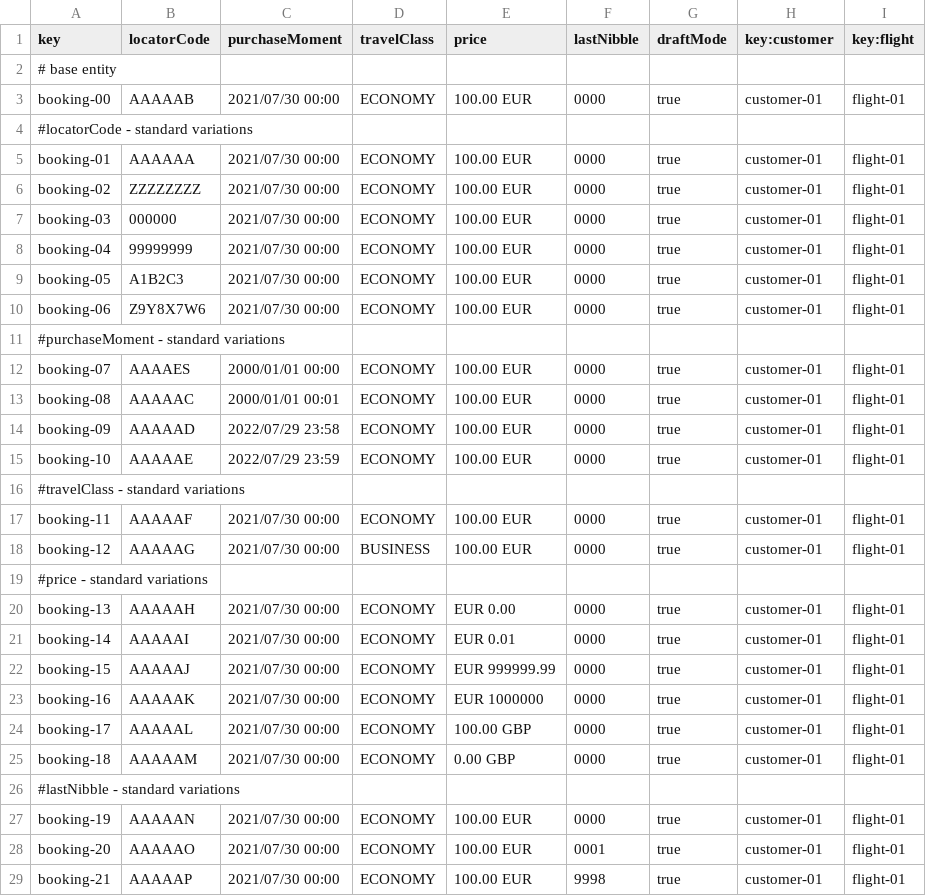
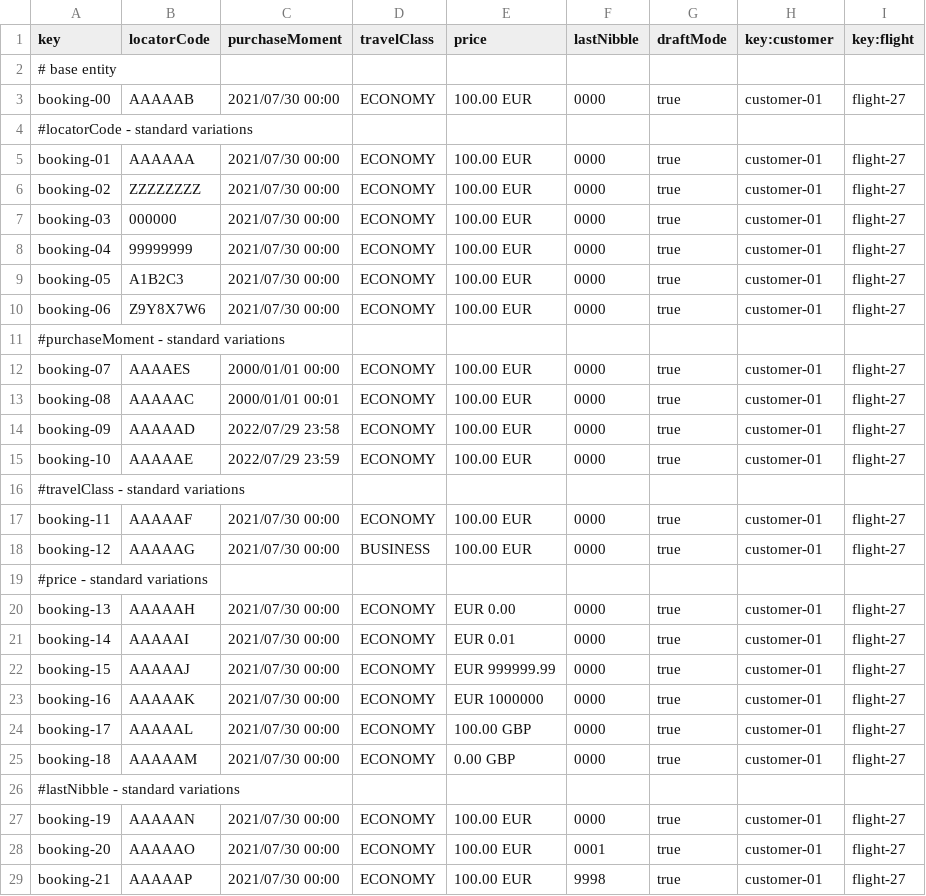
Before and after one commit to C1-058/Acme-ANS-D03, a CSV file: src/main/resources/WEB-INF/data/sample/booking.csv, drawn as a sheet; only a part is shown; the diff covers the shown part only.

```diff
--- a/src/main/resources/WEB-INF/data/sample/booking.csv
+++ b/src/main/resources/WEB-INF/data/sample/booking.csv
@@ -2,28 +2,28 @@ key,locatorCode,purchaseMoment,travelClass,price,lastNibble,draftMode,key:custom
 # base entity
-booking-00,"AAAAAB",2021/07/30 00:00,ECONOMY,100.00 EUR,0000,true,customer-01,flight-01
+booking-00,"AAAAAB",2021/07/30 00:00,ECONOMY,100.00 EUR,0000,true,customer-01,flight-27
 #locatorCode - standard variations
-booking-01,"AAAAAA",2021/07/30 00:00,ECONOMY,100.00 EUR,0000,true,customer-01,flight-01
-booking-02,"ZZZZZZZZ",2021/07/30 00:00,ECONOMY,100.00 EUR,0000,true,customer-01,flight-01
-booking-03,"000000",2021/07/30 00:00,ECONOMY,100.00 EUR,0000,true,customer-01,flight-01
-booking-04,"99999999",2021/07/30 00:00,ECONOMY,100.00 EUR,0000,true,customer-01,flight-01
-booking-05,"A1B2C3",2021/07/30 00:00,ECONOMY,100.00 EUR,0000,true,customer-01,flight-01
-booking-06,"Z9Y8X7W6",2021/07/30 00:00,ECONOMY,100.00 EUR,0000,true,customer-01,flight-01
+booking-01,"AAAAAA",2021/07/30 00:00,ECONOMY,100.00 EUR,0000,true,customer-01,flight-27
+booking-02,"ZZZZZZZZ",2021/07/30 00:00,ECONOMY,100.00 EUR,0000,true,customer-01,flight-27
+booking-03,"000000",2021/07/30 00:00,ECONOMY,100.00 EUR,0000,true,customer-01,flight-27
+booking-04,"99999999",2021/07/30 00:00,ECONOMY,100.00 EUR,0000,true,customer-01,flight-27
+booking-05,"A1B2C3",2021/07/30 00:00,ECONOMY,100.00 EUR,0000,true,customer-01,flight-27
+booking-06,"Z9Y8X7W6",2021/07/30 00:00,ECONOMY,100.00 EUR,0000,true,customer-01,flight-27
 #purchaseMoment - standard variations
-booking-07,"AAAAES",2000/01/01 00:00,ECONOMY,100.00 EUR,0000,true,customer-01,flight-01
-booking-08,"AAAAAC",2000/01/01 00:01,ECONOMY,100.00 EUR,0000,true,customer-01,flight-01
-booking-09,"AAAAAD",2022/07/29 23:58,ECONOMY,100.00 EUR,0000,true,customer-01,flight-01
-booking-10,"AAAAAE",2022/07/29 23:59,ECONOMY,100.00 EUR,0000,true,customer-01,flight-01
+booking-07,"AAAAES",2000/01/01 00:00,ECONOMY,100.00 EUR,0000,true,customer-01,flight-27
+booking-08,"AAAAAC",2000/01/01 00:01,ECONOMY,100.00 EUR,0000,true,customer-01,flight-27
+booking-09,"AAAAAD",2022/07/29 23:58,ECONOMY,100.00 EUR,0000,true,customer-01,flight-27
+booking-10,"AAAAAE",2022/07/29 23:59,ECONOMY,100.00 EUR,0000,true,customer-01,flight-27
 #travelClass - standard variations
-booking-11,"AAAAAF",2021/07/30 00:00,ECONOMY,100.00 EUR,0000,true,customer-01,flight-01
-booking-12,"AAAAAG",2021/07/30 00:00,BUSINESS,100.00 EUR,0000,true,customer-01,flight-01
+booking-11,"AAAAAF",2021/07/30 00:00,ECONOMY,100.00 EUR,0000,true,customer-01,flight-27
+booking-12,"AAAAAG",2021/07/30 00:00,BUSINESS,100.00 EUR,0000,true,customer-01,flight-27
 #price - standard variations
-booking-13,"AAAAAH",2021/07/30 00:00,ECONOMY,EUR 0.00,0000,true,customer-01,flight-01
-booking-14,"AAAAAI",2021/07/30 00:00,ECONOMY,EUR 0.01,0000,true,customer-01,flight-01
-booking-15,"AAAAAJ",2021/07/30 00:00,ECONOMY,EUR 999999.99,0000,true,customer-01,flight-01
-booking-16,"AAAAAK",2021/07/30 00:00,ECONOMY,EUR 1000000,0000,true,customer-01,flight-01
-booking-17,"AAAAAL",2021/07/30 00:00,ECONOMY,100.00 GBP,0000,true,customer-01,flight-01
-booking-18,"AAAAAM",2021/07/30 00:00,ECONOMY,0.00 GBP,0000,true,customer-01,flight-01
+booking-13,"AAAAAH",2021/07/30 00:00,ECONOMY,EUR 0.00,0000,true,customer-01,flight-27
+booking-14,"AAAAAI",2021/07/30 00:00,ECONOMY,EUR 0.01,0000,true,customer-01,flight-27
+booking-15,"AAAAAJ",2021/07/30 00:00,ECONOMY,EUR 999999.99,0000,true,customer-01,flight-27
+booking-16,"AAAAAK",2021/07/30 00:00,ECONOMY,EUR 1000000,0000,true,customer-01,flight-27
+booking-17,"AAAAAL",2021/07/30 00:00,ECONOMY,100.00 GBP,0000,true,customer-01,flight-27
+booking-18,"AAAAAM",2021/07/30 00:00,ECONOMY,0.00 GBP,0000,true,customer-01,flight-27
 #lastNibble - standard variations
-booking-19,"AAAAAN",2021/07/30 00:00,ECONOMY,100.00 EUR,0000,true,customer-01,flight-01
-booking-20,"AAAAAO",2021/07/30 00:00,ECONOMY,100.00 EUR,0001,true,customer-01,flight-01
-booking-21,"AAAAAP",2021/07/30 00:00,ECONOMY,100.00 EUR,9998,true,customer-01,flight-01
+booking-19,"AAAAAN",2021/07/30 00:00,ECONOMY,100.00 EUR,0000,true,customer-01,flight-27
+booking-20,"AAAAAO",2021/07/30 00:00,ECONOMY,100.00 EUR,0001,true,customer-01,flight-27
+booking-21,"AAAAAP",2021/07/30 00:00,ECONOMY,100.00 EUR,9998,true,customer-01,flight-27
```
Also changed, not shown: 5 removed rows and 7 edited cells elsewhere in this file, src/main/resources/WEB-INF/data/sample/flight.csv, 3 other files.
